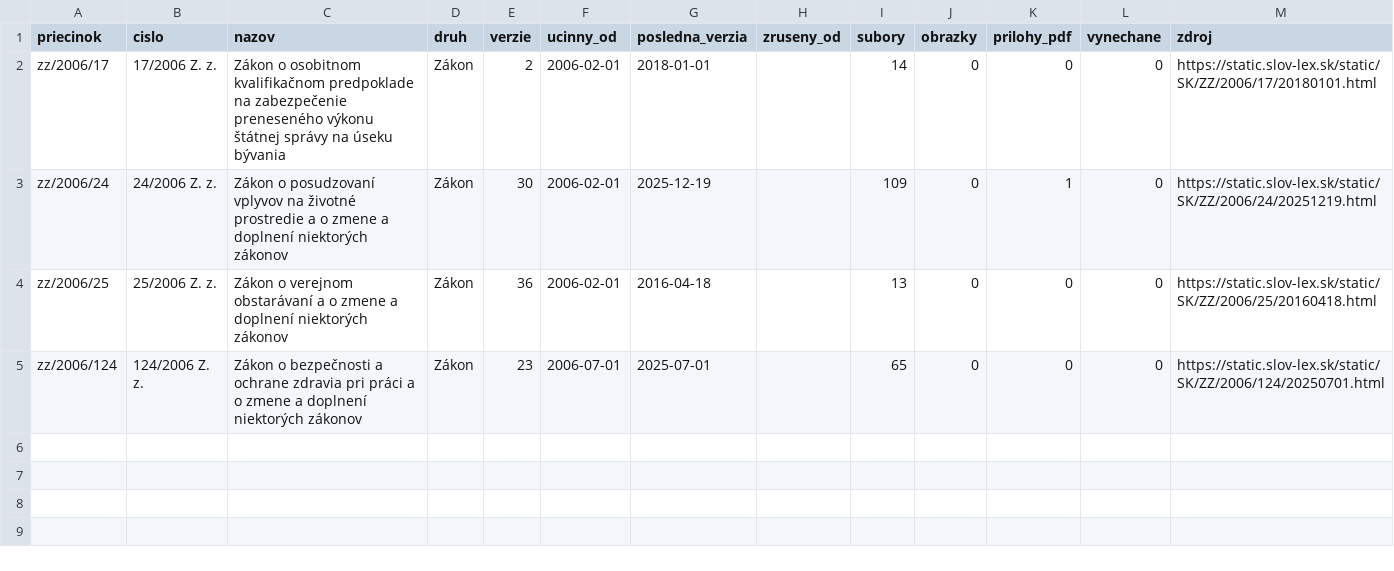
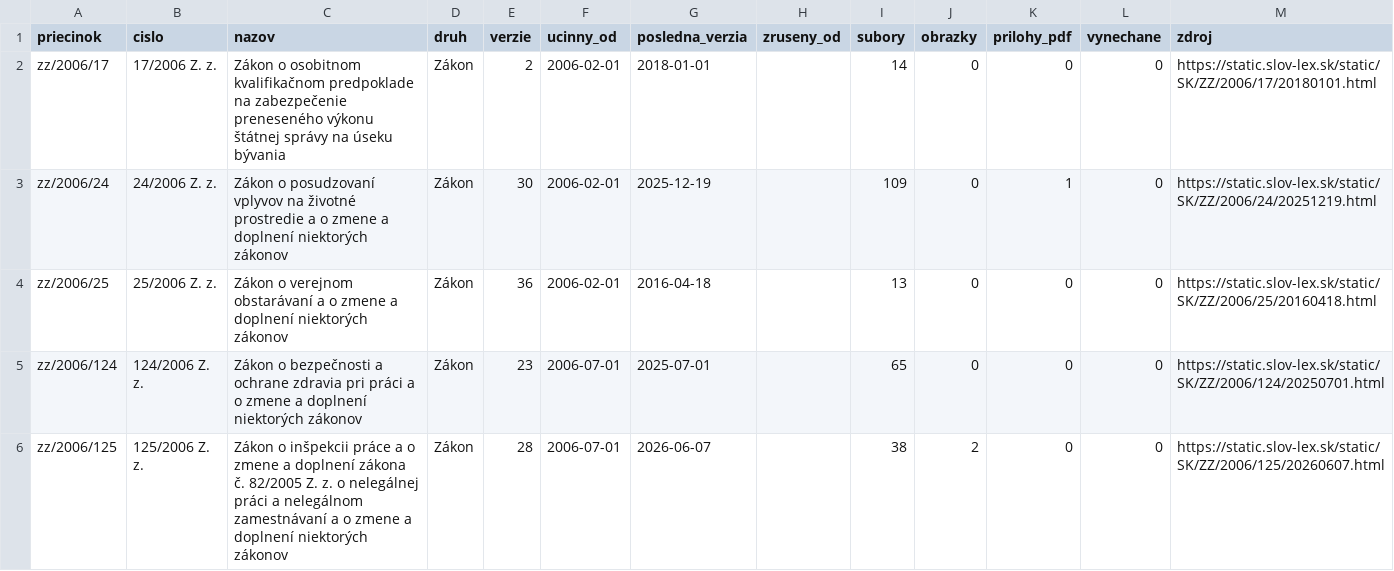
Before and after one commit to lexifina/slovakia-law, a CSV file: data/historia/2006.csv, drawn as a sheet.

Commit message:
História predpisov: ďalšie časové verzie 1 účinných predpisov (28 commitov)
Appended the other dated versions of 1 acts held since 2026-11-02 as their current version
(28 commits), data retrieved 2026-11-16: for each act every version Slov-Lex keeps, oldest first,
so its last commit is its newest text. These commits come after the version held before; each carries
the day it took effect (In-force), and readers take the newest commit whose In-force is on or before
the day asked (tools/ku_dnu.py does). Versions before the held one say so in a Backfill: trailer.
data/historia/<year>.csv lists the acts.

In-force: 2026-06-07
Kind: documentation

```diff
--- a/data/historia/2006.csv
+++ b/data/historia/2006.csv
@@ -5 +5,2 @@ zz/2006/25,25/2006 Z. z.,Zákon o verejnom obstarávaní a o zmene a doplnení n
 zz/2006/124,124/2006 Z. z.,Zákon o bezpečnosti a ochrane zdravia pri práci a o zmene a doplnení niektorých zákonov,Zákon,23,2006-07-01,2025-07-01,,65,0,0,0,https://static.slov-lex.sk/static/SK/ZZ/2006/124/20250701.html
+zz/2006/125,125/2006 Z. z.,Zákon o inšpekcii práce a o zmene a doplnení zákona č. 82/2005 Z. z. o nelegálnej práci a nelegálnom zamestnávaní a o zmene a doplnení niektorých zákonov,Zákon,28,2006-07-01,2026-06-07,,38,2,0,0,https://static.slov-lex.sk/static/SK/ZZ/2006/125/20260607.html
```
